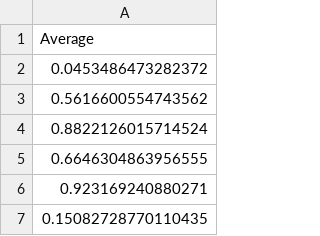
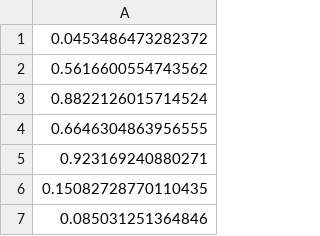
Before and after one commit to MissoumYoucef/rital_tmp, a CSV file: rital_tmp2/submission-pres-1.csv, drawn as a sheet; only a part is shown; the shorter side is filled out with more unchanged rows; the diff names each change by its address in the sheet, - before the commit and + after, or states it on an @@ line.

```diff
--- a/rital_tmp2/submission-pres-1.csv
+++ b/rital_tmp2/submission-pres-1.csv
-row 1: Average
```
